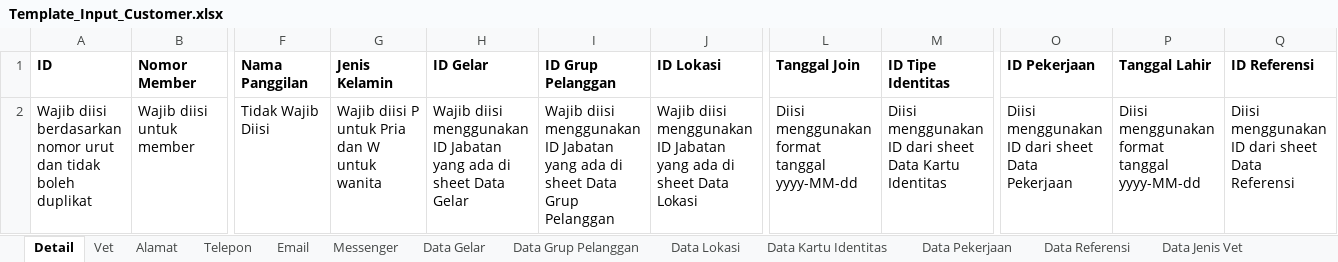
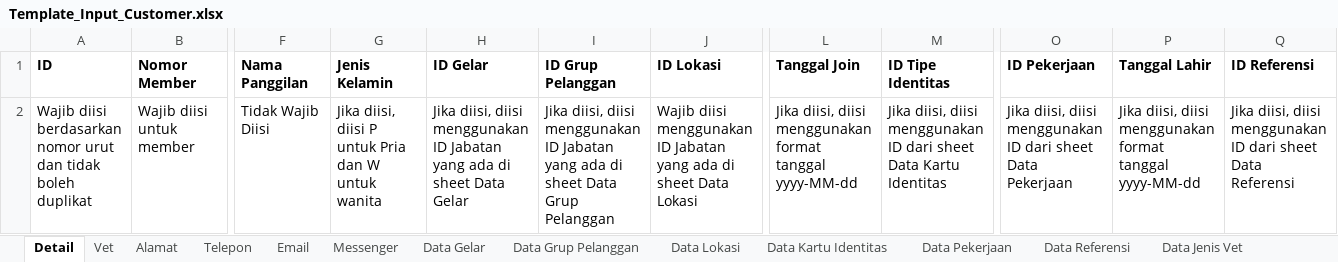
Before and after one commit to scoop-tech-corp/rpc-be, an Excel workbook: public/template/Template_Input_Customer.xlsx, sheet Detail, drawn as a sheet; only a part is shown, gaps mark what is left out; values as stored, in another font and other column widths than the file's, no borders; the diff names each change by its address in the sheet, - before the commit and + after, or states it on an @@ line.

Commit message:
Improvement Import Customer

```diff
--- a/public/template/Template_Input_Customer.xlsx (sheet Detail)
+++ b/public/template/Template_Input_Customer.xlsx (sheet Detail)
-G2 (Jenis Kelamin): Wajib diisi P…
+G2 (Jenis Kelamin): Jika diisi, diisi P…
-H2 (ID Gelar): Wajib diisi menggunakan…
+H2 (ID Gelar): Jika diisi, diisi menggunakan…
-I2 (ID Grup Pelanggan): Wajib diisi menggunakan…
+I2 (ID Grup Pelanggan): Jika diisi, diisi menggunakan…
-L2 (Tanggal Join): Diisi menggunakan format…
+L2 (Tanggal Join): Jika diisi, diisi menggunakan format…
-M2 (ID Tipe Identitas): Diisi menggunakan ID…
+M2 (ID Tipe Identitas): Jika diisi, diisi menggunakan ID…
-O2 (ID Pekerjaan): Diisi menggunakan ID…
+O2 (ID Pekerjaan): Jika diisi, diisi menggunakan ID…
-P2 (Tanggal Lahir): Diisi menggunakan format…
+P2 (Tanggal Lahir): Jika diisi, diisi menggunakan format…
-Q2 (ID Referensi): Diisi menggunakan ID…
+Q2 (ID Referensi): Jika diisi, diisi menggunakan ID…
```
Also changed, not shown: sheet Alamat, sheet Vet, 1 other file.
